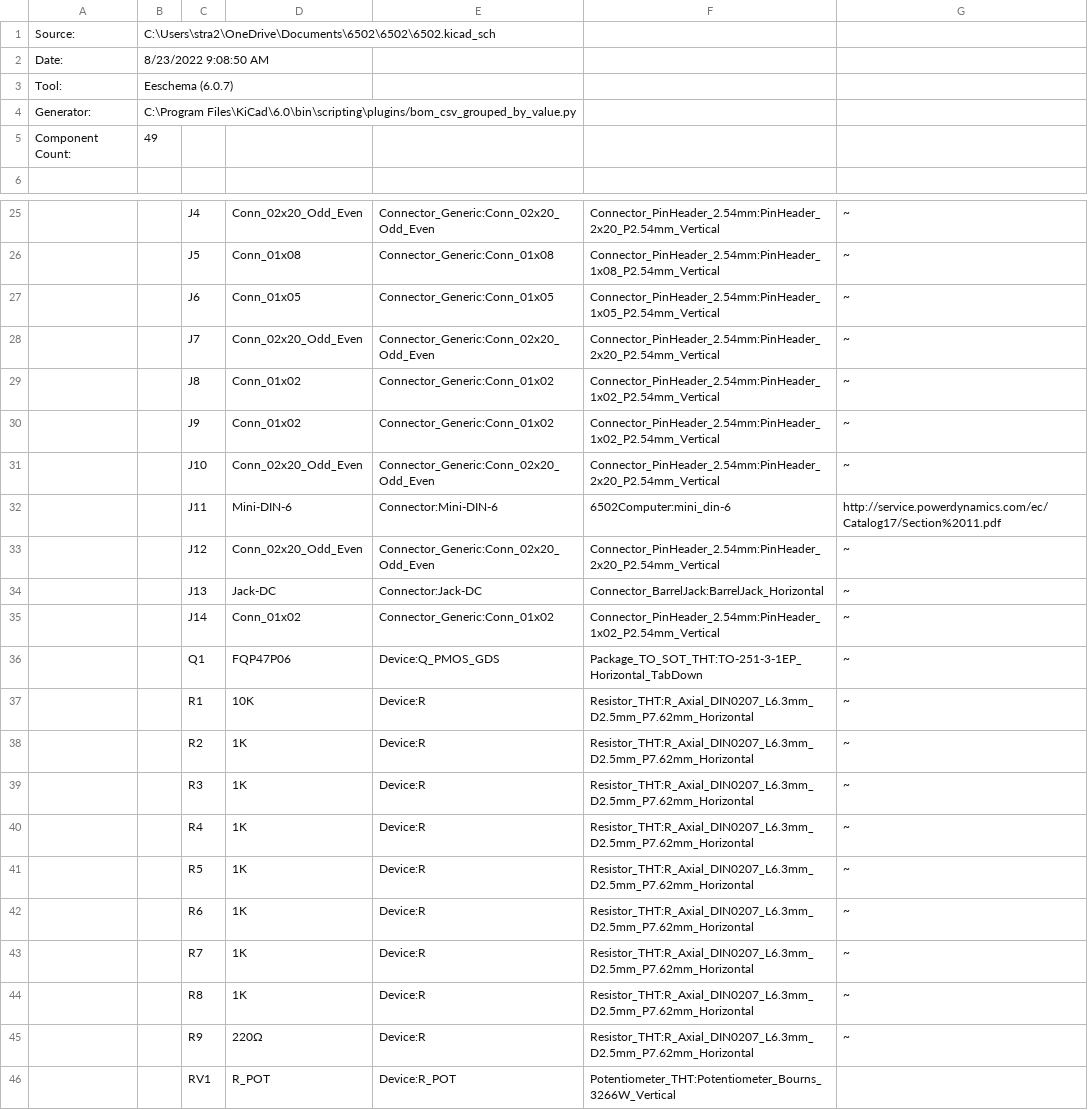
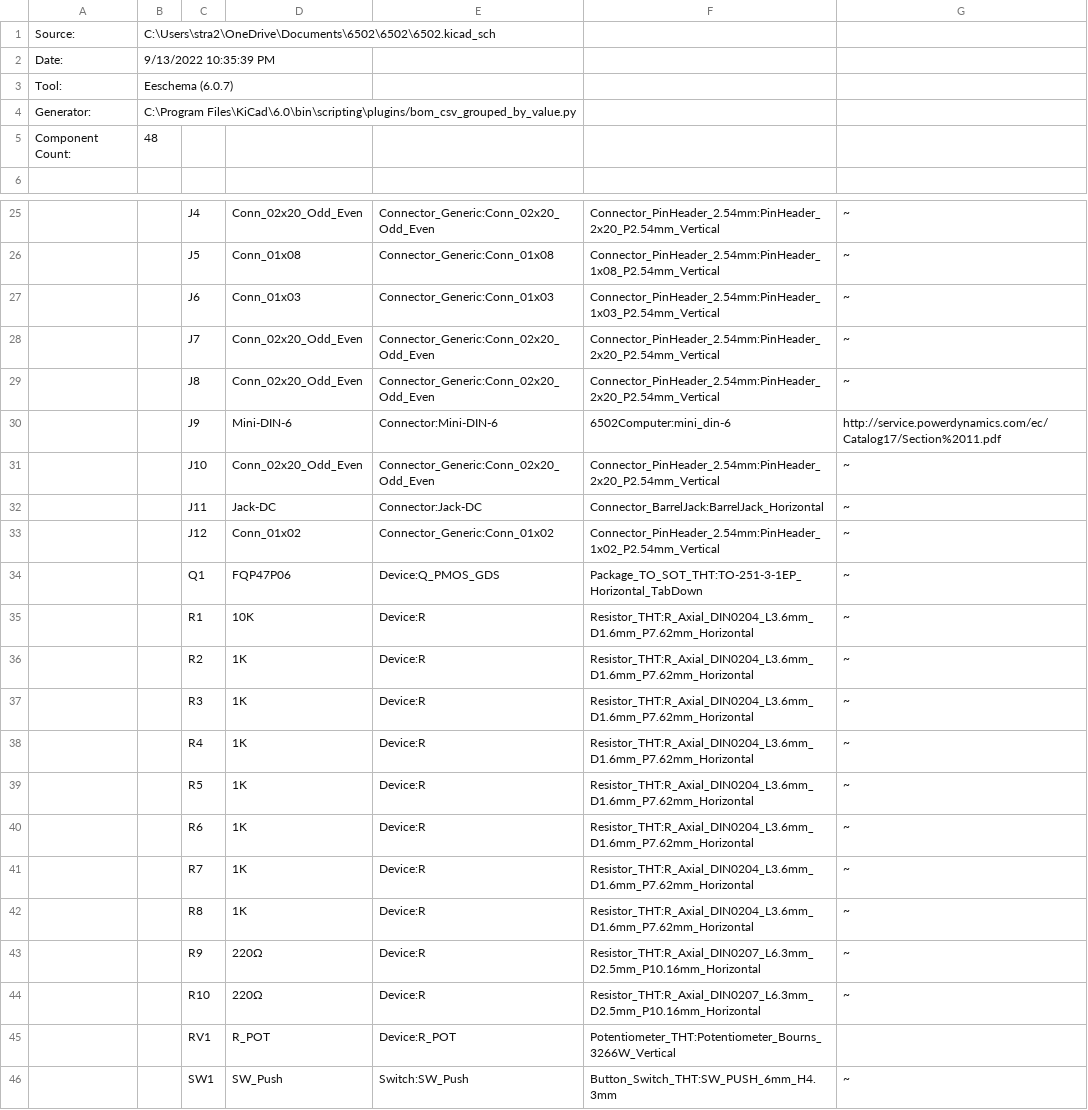
Before and after one commit to strah19/6502, a CSV file: 6502/6502.csv, drawn as a sheet; only a part is shown, gaps mark what is left out; the shorter side is filled out with more unchanged rows; removed rows and columns are numbered as before the commit, all else as after; the diff covers the shown part only; the diff names each change by its address in the sheet, - before the commit and + after, or states it on an @@ line.

```diff
--- a/6502/6502.csv
+++ b/6502/6502.csv
-B2: 8/23/2022 9:08:50 AM
+B2: 9/13/2022 10:35:39 PM
-B5: 49
+B5: 48
-D27: Conn_01x05
+D27: Conn_01x03
-E27: Connector_Generic:Conn_01x05
+E27: Connector_Generic:Conn_01x03
-F27: Connector_PinHeader_2.54mm:PinHeader_1x05_P2.54mm_Vertical
+F27: Connector_PinHeader_2.54mm:PinHeader_1x03_P2.54mm_Vertical
-D29: Conn_01x02
+D29: Conn_02x20_Odd_Even
-E29: Connector_Generic:Conn_01x02
+E29: Connector_Generic:Conn_02x20_Odd_Even
-F29: Connector_PinHeader_2.54mm:PinHeader_1x02_P2.54mm_Vertical
+F29: Connector_PinHeader_2.54mm:PinHeader_2x20_P2.54mm_Vertical
-row 30:  |  | J9 | Conn_01x02 | Connector_Generic:Conn_01x02 | Connector_PinHeader_2.54mm:PinHeader_1x02_P2.54mm_Vertical | ~
+row 30:  |  | J9 | Mini-DIN-6 | Connector:Mini-DIN-6 | 6502Computer:mini_din-6 | http://service.powerdynamics.com/ec/Catalog17/Section%2011.pdf
-row 32:  |  | J11 | Mini-DIN-6 | Connector:Mini-DIN-6 | 6502Computer:mini_din-6 | http://service.powerdynamics.com/ec/Catalog17/Section%2011.pdf
-row 33:  |  | J12 | Conn_02x20_Odd_Even | Connector_Generic:Conn_02x20_Odd_Even | Connector_PinHeader_2.54mm:PinHeader_2x20_P2.54mm_Vertical | ~
-C32: J13
+C32: J11
-C33: J14
+C33: J12
-F35:F42: Resistor_THT:R_Axial_DIN0207_L6.3mm_D2.5mm_P7.62mm_Horizontal
+F35:F42: Resistor_THT:R_Axial_DIN0204_L3.6mm_D1.6mm_P7.62mm_Horizontal
-F43: Resistor_THT:R_Axial_DIN0207_L6.3mm_D2.5mm_P7.62mm_Horizontal
+F43: Resistor_THT:R_Axial_DIN0207_L6.3mm_D2.5mm_P10.16mm_Horizontal
+row 44:  |  | R10 | 220Ω | Device:R | Resistor_THT:R_Axial_DIN0207_L6.3mm_D2.5mm_P10.16mm_Horizontal | ~
```
Also changed, not shown: 1 added row, 2 removed rows, 10 edited cells and row numbers in column A elsewhere in this file, 30 other files.
